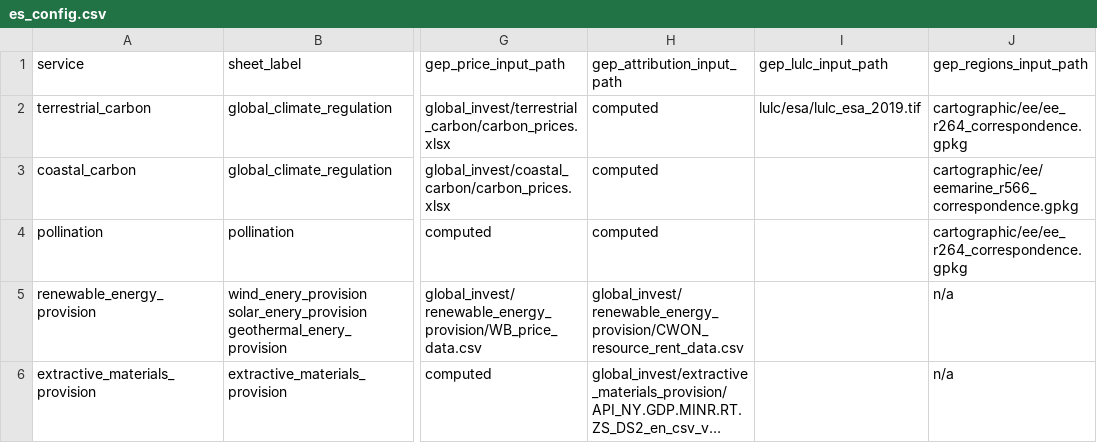
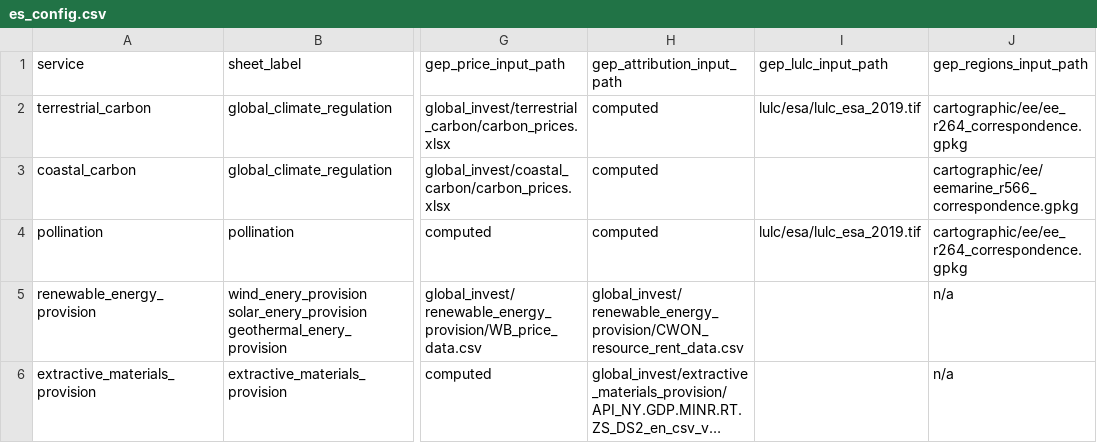
Before and after one commit to NatCapTEEMs/global_invest_dev, a CSV file: global_invest/input_template/es_config.csv, drawn as a sheet; only a part is shown, gaps mark what is left out; long unchanged cells end in …; the diff names each change by its address in the sheet, - before the commit and + after, or states it on an @@ line.

Commit message:
a blank cell in the project copy is the template being ahead, not a value
add_rows_missing_from_template appended rows the copy lacked and stopped there, so a
template that gained a column, or gained a value in a cell the copy left blank, never
reached a run. Both bit today. Pollination's gep_lulc_input_path was added to the
template row while the project copy already had that row, so the row was present, the
key was present, the cell was empty, and the task raised AttributeError on a value the
template had been carrying. Flood's MSI copy carries flood_gep_scenarios as a blank
cell: the row exists, nothing was missing, and the run reached the GEP chain after two
and a half hours of correct work and died on the attribute.

So the copy now takes rows, columns and blank cells from the template, and never a cell
anyone has filled in. That last part is the whole reason the copy exists: an ssh host, a
scratch path, a drive location are the machine's own answers, and the template ships
them blank so the copy can own them. Four tests, including both directions of the
local-wins case.

Also wires pollination's habitat sufficiency into the GEP tree, so both figures the deck
publishes are produced by a task rather than one of them coming from a script in the
project directory. A cold start into an empty directory returns $387.9576bn unweighted
and $163.3293bn weighted, and gep_by_country $387,487,273,050 over 193 countries,
matching the warm run exactly.

Two new consistency rules. C14 requires every currency figure in the deck to be traceable
to a live run output, to another party, or to a stated derivation, and a figure absent
from that classification fails rather than passes. C15 checks the es_config copy a run
opens rather than only the template, which is the gap that let pollination's empty cell
through while C9 read a template that had it filled. C9 also gains gep_lulc_input_path,
which it had never checked either side of.

```diff
--- a/global_invest/input_template/es_config.csv
+++ b/global_invest/input_template/es_config.csv
-I4 (gep_lulc_input_path): (empty)
+I4 (gep_lulc_input_path): lulc/esa/lulc_esa_2019.tif
```
Also changed, not shown: global_invest/input_template/es_parameters.csv, 6 other files.
